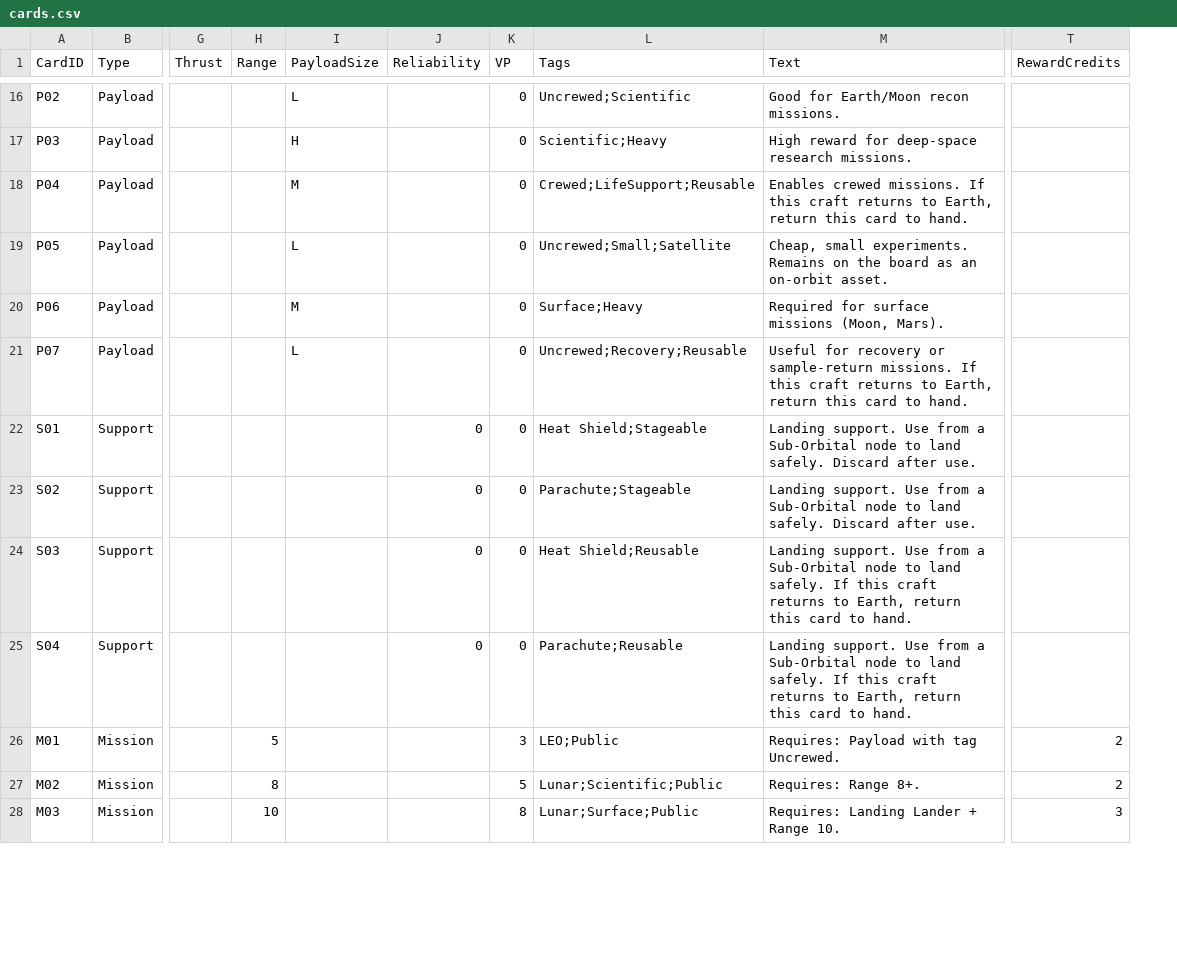
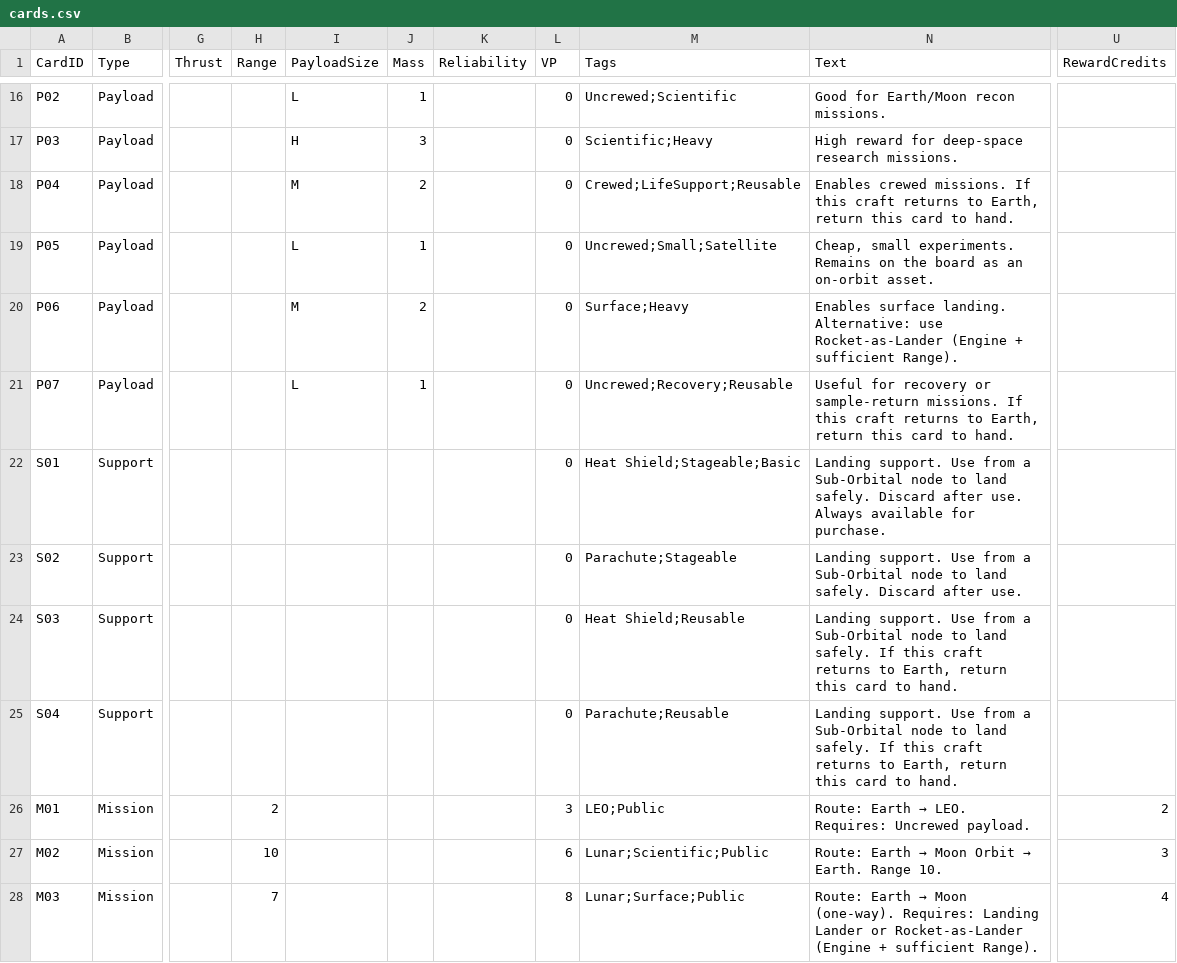
Before and after one commit to astelon/GameSpaceAgency, a CSV file: cards/cards.csv, drawn as a sheet; only a part is shown, gaps mark what is left out; addresses are those after the commit; the diff covers the shown part only; the diff names each change by its address in the sheet, - before the commit and + after, or states it on an @@ line.

```diff
--- a/cards/cards.csv
+++ b/cards/cards.csv
+column J (Mass), rows 16-21: 1 | 3 | 2 | 1 | 2 | 1
-N20 (Text): Required for surface missions (Moon, Mars).
+N20 (Text): Enables surface landing. Alternative: use Rocket-as-Lander (Engine + sufficient Range).
-K22:K25 (Reliability): 0
+K22:K25 (Reliability): (empty)
-M22 (Tags): Heat Shield;Stageable
+M22 (Tags): Heat Shield;Stageable;Basic
-N22 (Text): …after use.
+N22 (Text): …after use. Always available for purchase.
-H26 (Range): 5
+H26 (Range): 2
@@ N26 (Text): Requires: Payload with tag Uncrewed. → Route: Earth → LEO. Requires: Uncrewed payload. @@
-H27 (Range): 8
+H27 (Range): 10
-L27 (VP): 5
+L27 (VP): 6
@@ N27 (Text): Requires: Range 8+. → Route: Earth → Moon Orbit → Earth. Range 10. @@
-U27 (RewardCredits): 2
+U27 (RewardCredits): 3
-H28 (Range): 10
+H28 (Range): 7
@@ N28 (Text): Requires: Landing Lander + Range 10. → Route: Earth → Moon (one-way). Requires: Landing Lander or Rocket-as-Lander (Engine + sufficient Range). @@
-U28 (RewardCredits): 3
+U28 (RewardCredits): 4
```
Also changed, not shown: 6 added rows and 29 edited cells elsewhere in this file, 33 other files.
